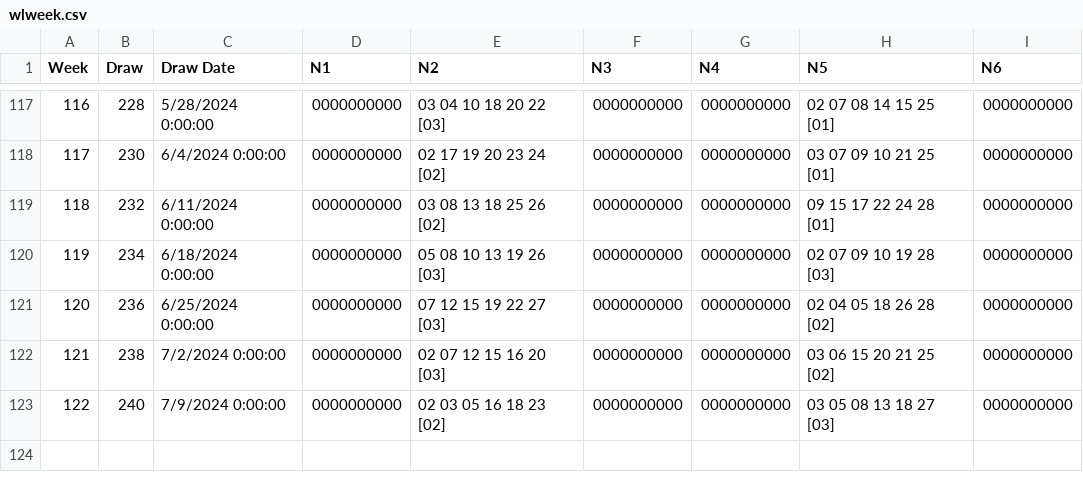
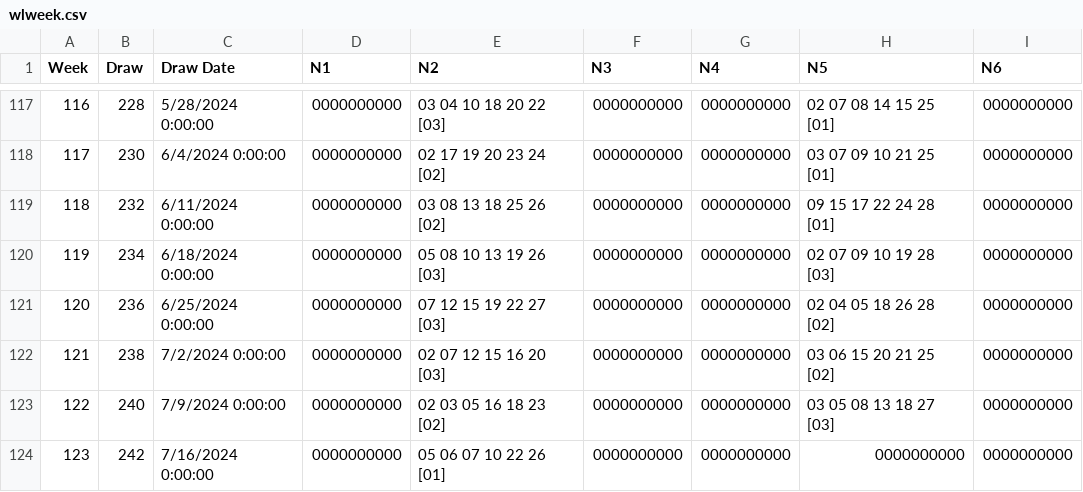
Before and after one commit to csnlcbtt/wix, a CSV file: csv/wlweek.csv, drawn as a sheet; only a part is shown, gaps mark what is left out; the diff names each change by its address in the sheet, - before the commit and + after, or states it on an @@ line.

```diff
--- a/csv/wlweek.csv
+++ b/csv/wlweek.csv
+row 124: 123 | 242 | 7/16/2024 0:00:00 | 0000000000 | 05 06 07 10 22 26 [01] | 0000000000 | 0000000000 | 0000000000 | 0000000000
```
Also changed, not shown: csv/w4lmaster.csv, csv/wlcpairs.csv, 6 other files.
